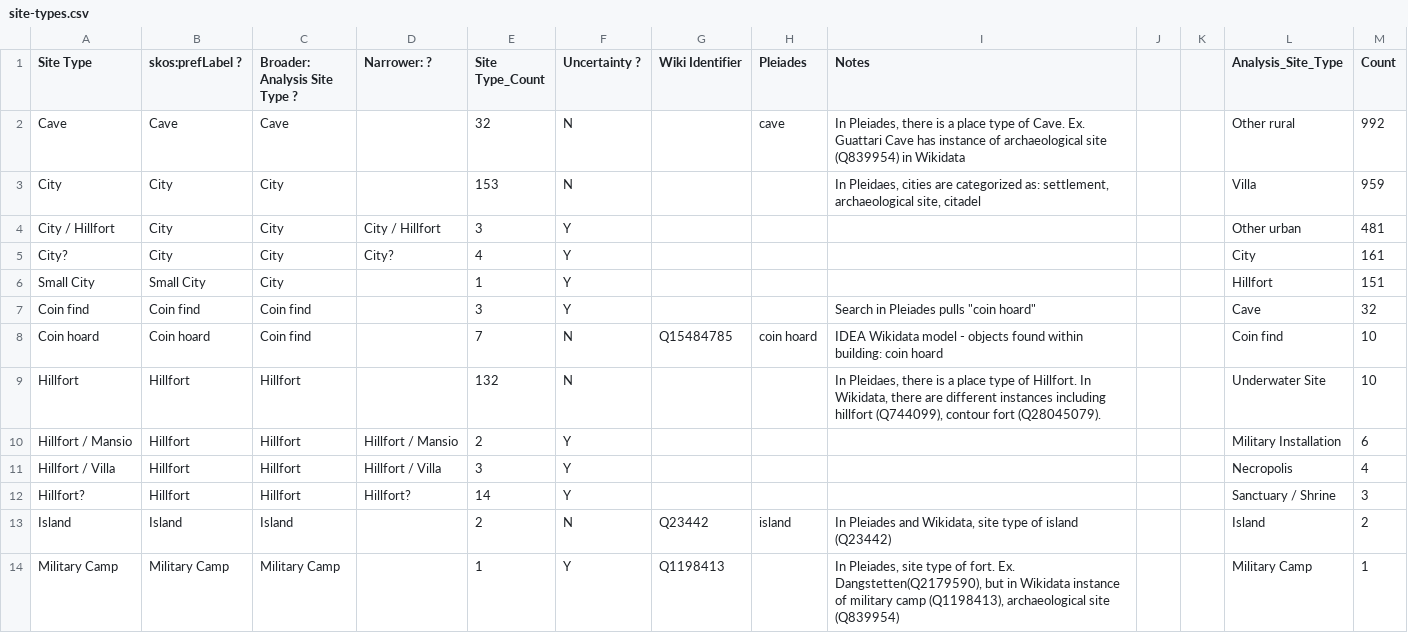
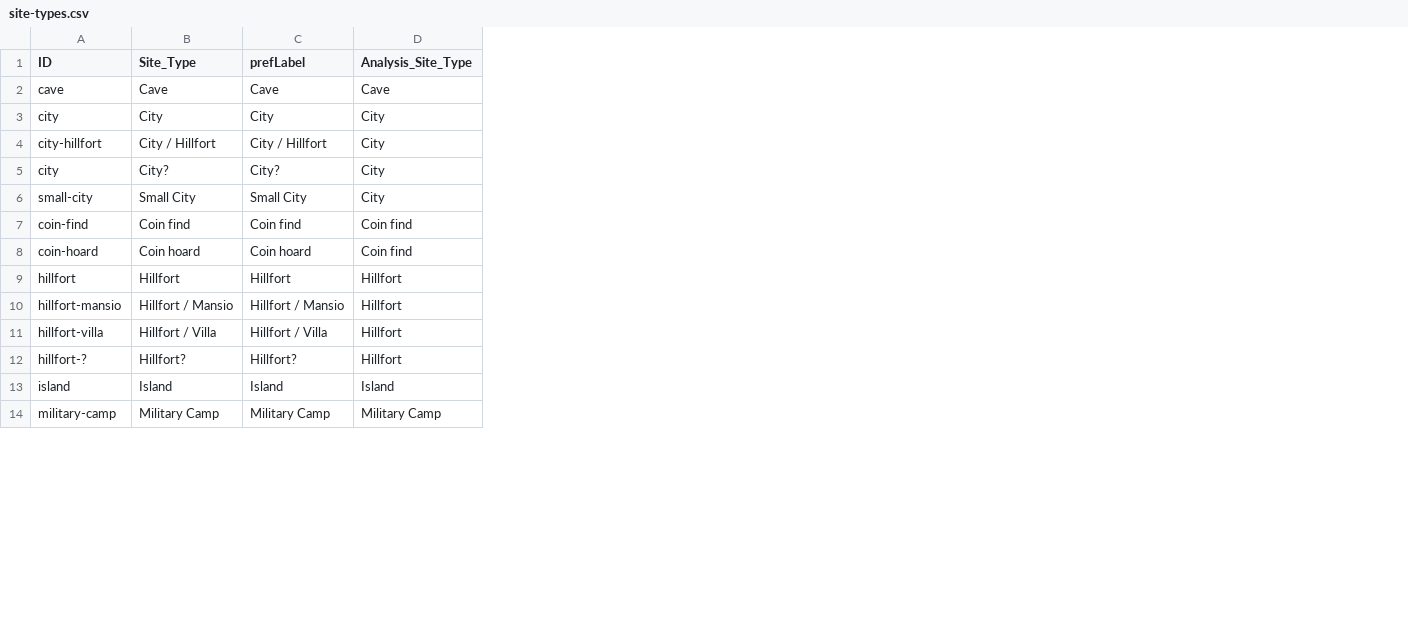
Before and after one commit to dkglab/fall-of-rome, a CSV file: data/site-types/site-types.csv, drawn as a sheet; only a part is shown; removed rows and columns are numbered as before the commit, all else as after; the diff covers the shown part only; the diff names each change by its address in the sheet, - before the commit and + after, or states it on an @@ line.

Commit message:
updated site types csv

```diff
--- a/data/site-types/site-types.csv
+++ b/data/site-types/site-types.csv
+column A (ID), rows 2-14: cave | city | city-hillfort | city | small-city | coin-find | coin-hoard | hillfort | hillfort-mansio | hillfort-villa | hillfort-? | island | military-camp
-column C (Broader: Analysis Site Type ?), rows 2-14: Cave | City | City | City | City | Coin find | Coin find | Hillfort | Hillfort | Hillfort | Hillfort | Island | Military Camp
-column D (Narrower: ?), rows 4-12: City / Hillfort | City? |  |  |  |  | Hillfort / Mansio | Hillfort / Villa | Hillfort?
-column E (Site Type_Count), rows 2-14: 32 | 153 | 3 | 4 | 1 | 3 | 7 | 132 | 2 | 3 | 14 | 2 | 1
-column F (Uncertainty ?), rows 2-14: N | N | Y | Y | Y | Y | N | N | Y | Y | Y | N | Y
-column G (Wiki Identifier), rows 8-14: Q15484785 |  |  |  |  | Q23442 | Q1198413
-column H (Pleiades), rows 2-13: cave |  |  |  |  |  | coin hoard |  |  |  |  | island
-column I (Notes), rows 2-14: In Pleiades, there is a place type of Cave. Ex. Guattari Cave has instance of archaeological site (Q839954) in Wikidata | In Pleidaes, cities are categorized as: settlement, archaeological site, citadel |  |  |  | Search in Pleiades pulls "coin hoard" | IDEA Wikidata model - objects found within building: coin hoard | In Pleidaes, there is a place type of Hillfort. In Wikidata, there are different instances including hillfort (Q744099), contour fort (Q28045079). |  |  |  | In Pleiades and Wikidata, site type of island (Q23442) | In Pleiades, site type of fort. Ex. Dangstetten(Q2179590), but in Wikidata instance of military camp (Q1198413), archaeological site (Q839954)
-column J, empty
-column K, empty
-column M (Count), rows 2-14: 992 | 959 | 481 | 161 | 151 | 32 | 10 | 10 | 6 | 4 | 3 | 2 | 1
-B1: Site Type
+B1: Site_Type
-C1: skos:prefLabel ?
+C1: prefLabel
-D2 (Analysis_Site_Type): Other rural
+D2 (Analysis_Site_Type): Cave
-D3 (Analysis_Site_Type): Villa
+D3 (Analysis_Site_Type): City
-C4 (prefLabel): City
+C4 (prefLabel): City / Hillfort
-D4 (Analysis_Site_Type): Other urban
+D4 (Analysis_Site_Type): City
-C5 (prefLabel): City
+C5 (prefLabel): City?
-D6 (Analysis_Site_Type): Hillfort
+D6 (Analysis_Site_Type): City
-D7 (Analysis_Site_Type): Cave
+D7 (Analysis_Site_Type): Coin find
-D9 (Analysis_Site_Type): Underwater Site
+D9 (Analysis_Site_Type): Hillfort
-C10 (prefLabel): Hillfort
+C10 (prefLabel): Hillfort / Mansio
-D10 (Analysis_Site_Type): Military Installation
+D10 (Analysis_Site_Type): Hillfort
-C11 (prefLabel): Hillfort
+C11 (prefLabel): Hillfort / Villa
-D11 (Analysis_Site_Type): Necropolis
+D11 (Analysis_Site_Type): Hillfort
-C12 (prefLabel): Hillfort
+C12 (prefLabel): Hillfort?
-D12 (Analysis_Site_Type): Sanctuary / Shrine
+D12 (Analysis_Site_Type): Hillfort
```
Also changed, not shown: 32 edited cells elsewhere in this file.
